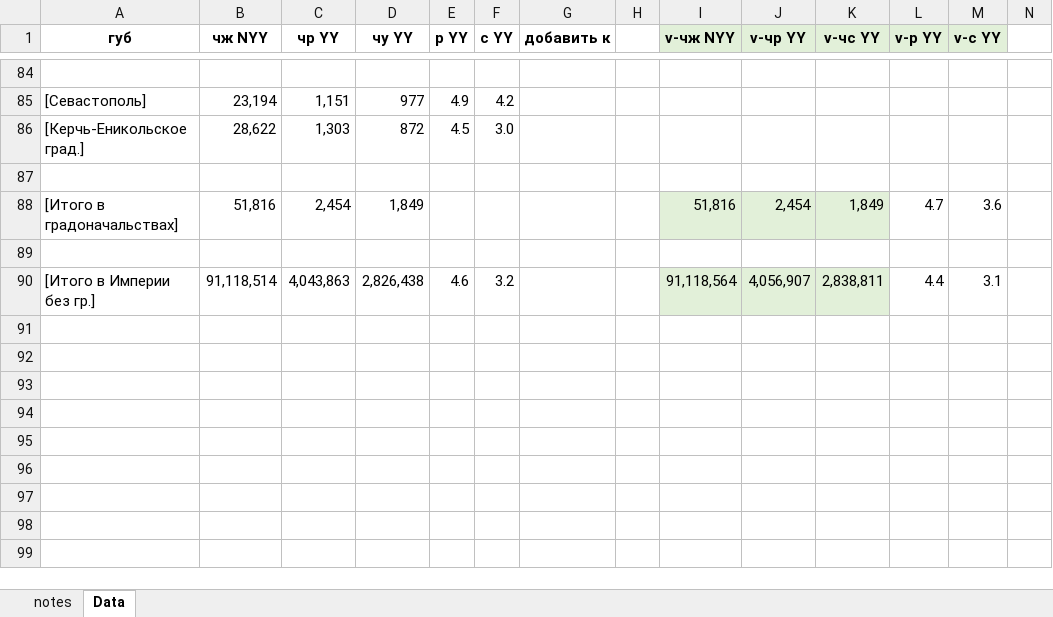
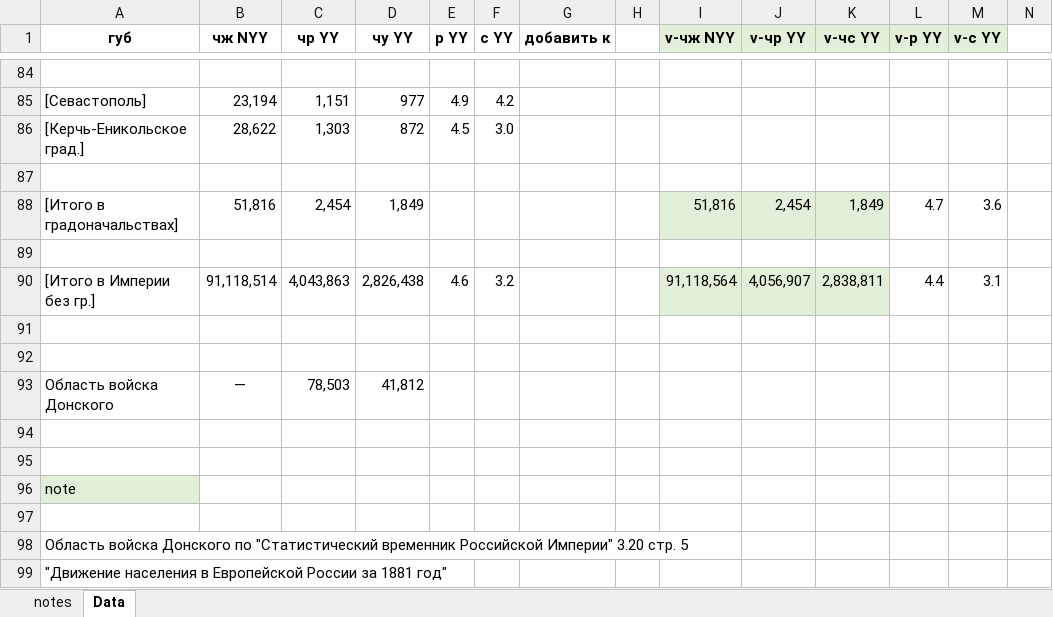
Before and after one commit to oboguev/RTSS, an Excel workbook: rtss-pre1917/src/main/resources/ugvi/year-volumes/1881.xlsx, sheet Data, drawn as a sheet; only a part is shown, gaps mark what is left out; values as stored, in another font and other column widths than the file's, no borders; rows hold the shown columns only; the diff names each change by its address in the sheet, - before the commit and + after, or states it on an @@ line.

```diff
--- a/rtss-pre1917/src/main/resources/ugvi/year-volumes/1881.xlsx (sheet Data)
+++ b/rtss-pre1917/src/main/resources/ugvi/year-volumes/1881.xlsx (sheet Data)
+row 91: (empty)
+row 92: (empty)
+row 93: Область войска Донского | — | 78,503 | 41,812
+row 94: (empty)
+row 95: (empty)
+row 96: note
+row 97: (empty)
+row 98: Область войска Донского по "Статистический временник Российской Империи" 3.20 стр. 5
+row 99: "Движение населения в Европейской России за 1881 год"
```
Also changed, not shown: 1 other file.
